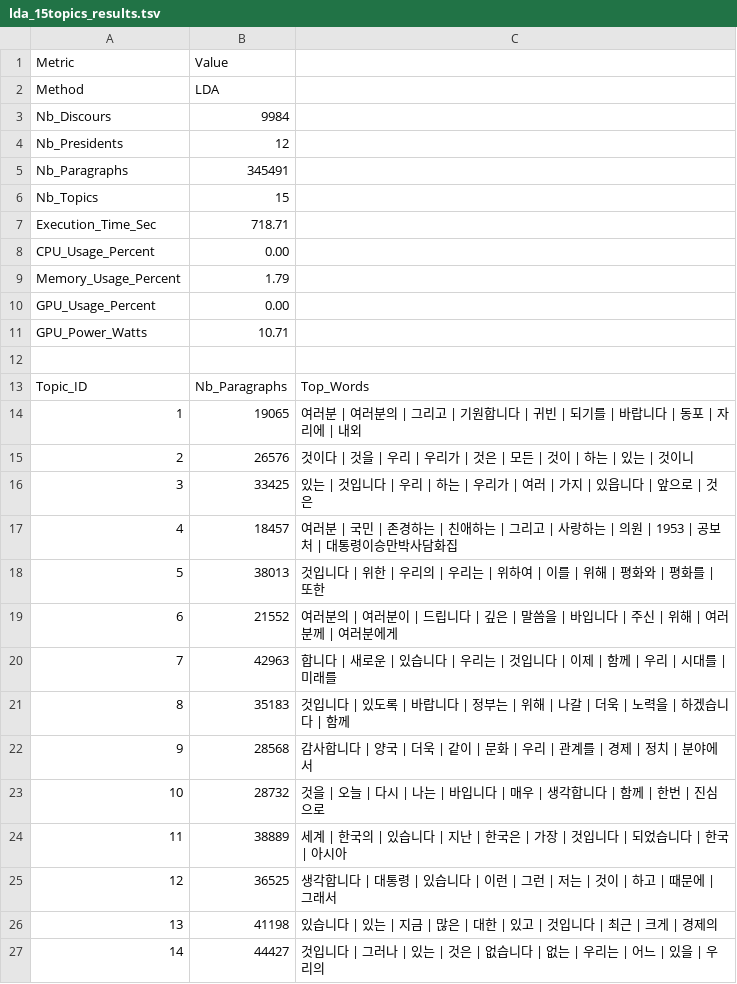
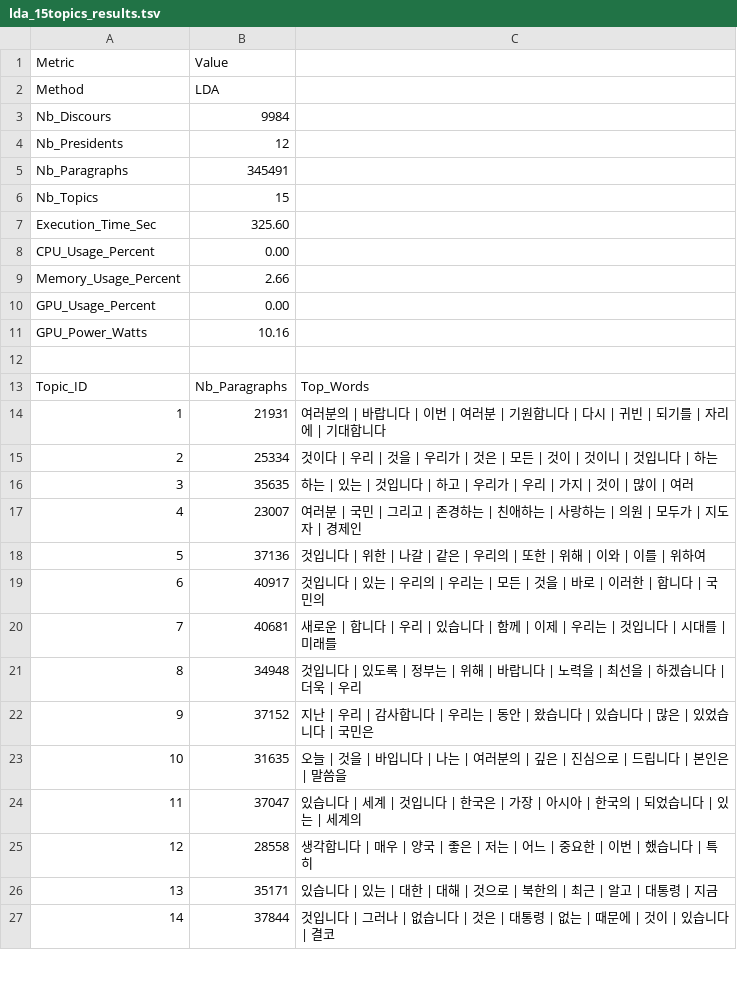
Before and after one commit to MarcelALng/recit_coree_TAL, a TSV file: lda_15topics_results.tsv, drawn as a sheet; only a part is shown; the diff covers the shown part only.

```diff
--- a/lda_15topics_results.tsv
+++ b/lda_15topics_results.tsv
@@ -6,22 +6,22 @@ Nb_Paragraphs	345491
 Nb_Topics	15
-Execution_Time_Sec	718.71
+Execution_Time_Sec	325.60
 CPU_Usage_Percent	0.00
-Memory_Usage_Percent	1.79
+Memory_Usage_Percent	2.66
 GPU_Usage_Percent	0.00
-GPU_Power_Watts	10.71
+GPU_Power_Watts	10.16
 
 Topic_ID	Nb_Paragraphs	Top_Words
-1	19065	여러분 | 여러분의 | 그리고 | 기원합니다 | 귀빈 | 되기를 | 바랍니다 | 동포 | 자리에 | 내외
-2	26576	것이다 | 것을 | 우리 | 우리가 | 것은 | 모든 | 것이 | 하는 | 있는 | 것이니
-3	33425	있는 | 것입니다 | 우리 | 하는 | 우리가 | 여러 | 가지 | 있읍니다 | 앞으로 | 것은
-4	18457	여러분 | 국민 | 존경하는 | 친애하는 | 그리고 | 사랑하는 | 의원 | 1953 | 공보처 | 대통령이승만박사담화집
-5	38013	것입니다 | 위한 | 우리의 | 우리는 | 위하여 | 이를 | 위해 | 평화와 | 평화를 | 또한
-6	21552	여러분의 | 여러분이 | 드립니다 | 깊은 | 말씀을 | 바입니다 | 주신 | 위해 | 여러분께 | 여러분에게
-7	42963	합니다 | 새로운 | 있습니다 | 우리는 | 것입니다 | 이제 | 함께 | 우리 | 시대를 | 미래를
-8	35183	것입니다 | 있도록 | 바랍니다 | 정부는 | 위해 | 나갈 | 더욱 | 노력을 | 하겠습니다 | 함께
-9	28568	감사합니다 | 양국 | 더욱 | 같이 | 문화 | 우리 | 관계를 | 경제 | 정치 | 분야에서
-10	28732	것을 | 오늘 | 다시 | 나는 | 바입니다 | 매우 | 생각합니다 | 함께 | 한번 | 진심으로
-11	38889	세계 | 한국의 | 있습니다 | 지난 | 한국은 | 가장 | 것입니다 | 되었습니다 | 한국 | 아시아
-12	36525	생각합니다 | 대통령 | 있습니다 | 이런 | 그런 | 저는 | 것이 | 하고 | 때문에 | 그래서
-13	41198	있습니다 | 있는 | 지금 | 많은 | 대한 | 있고 | 것입니다 | 최근 | 크게 | 경제의
-14	44427	것입니다 | 그러나 | 있는 | 것은 | 없습니다 | 없는 | 우리는 | 어느 | 있을 | 우리의
+1	21931	여러분의 | 바랍니다 | 이번 | 여러분 | 기원합니다 | 다시 | 귀빈 | 되기를 | 자리에 | 기대합니다
+2	25334	것이다 | 우리 | 것을 | 우리가 | 것은 | 모든 | 것이 | 것이니 | 것입니다 | 하는
+3	35635	하는 | 있는 | 것입니다 | 하고 | 우리가 | 우리 | 가지 | 것이 | 많이 | 여러
+4	23007	여러분 | 국민 | 그리고 | 존경하는 | 친애하는 | 사랑하는 | 의원 | 모두가 | 지도자 | 경제인
+5	37136	것입니다 | 위한 | 나갈 | 같은 | 우리의 | 또한 | 위해 | 이와 | 이를 | 위하여
+6	40917	것입니다 | 있는 | 우리의 | 우리는 | 모든 | 것을 | 바로 | 이러한 | 합니다 | 국민의
+7	40681	새로운 | 합니다 | 우리 | 있습니다 | 함께 | 이제 | 우리는 | 것입니다 | 시대를 | 미래를
+8	34948	것입니다 | 있도록 | 정부는 | 위해 | 바랍니다 | 노력을 | 최선을 | 하겠습니다 | 더욱 | 우리
+9	37152	지난 | 우리 | 감사합니다 | 우리는 | 동안 | 왔습니다 | 있습니다 | 많은 | 있었습니다 | 국민은
+10	31635	오늘 | 것을 | 바입니다 | 나는 | 여러분의 | 깊은 | 진심으로 | 드립니다 | 본인은 | 말씀을
+11	37047	있습니다 | 세계 | 것입니다 | 한국은 | 가장 | 아시아 | 한국의 | 되었습니다 | 있는 | 세계의
+12	28558	생각합니다 | 매우 | 양국 | 좋은 | 저는 | 어느 | 중요한 | 이번 | 했습니다 | 특히
+13	35171	있습니다 | 있는 | 대한 | 대해 | 것으로 | 북한의 | 최근 | 알고 | 대통령 | 지금
+14	37844	것입니다 | 그러나 | 없습니다 | 것은 | 대통령 | 없는 | 때문에 | 것이 | 있습니다 | 결코
```
Also changed, not shown: 2 edited cells elsewhere in this file, lda_15topics_results_translated.tsv, lsa_cpu_15topics_results.tsv, 18 other files.
